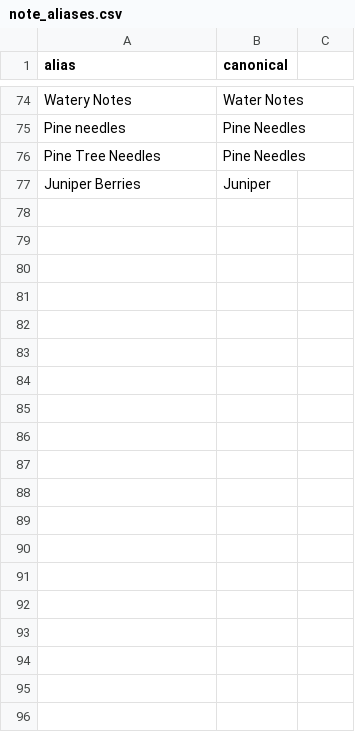
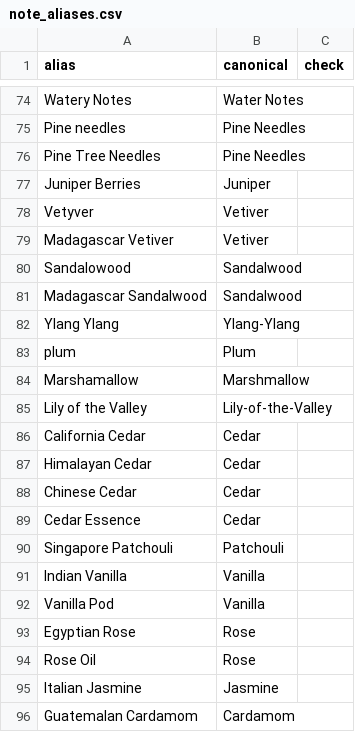
Before and after one commit to redactedtxt/Scense, a CSV file: pipeline/config/note_aliases.csv, drawn as a sheet; only a part is shown, gaps mark what is left out; the diff covers the shown part only.

```diff
--- a/pipeline/config/note_aliases.csv
+++ b/pipeline/config/note_aliases.csv
@@ -1 +1 @@
-alias,canonical
+alias,canonical,check
@@ -77,0 +78,19 @@ Juniper Berries,Juniper
+Vetyver,Vetiver,
+Madagascar Vetiver,Vetiver,
+Sandalowood,Sandalwood,
+Madagascar Sandalwood,Sandalwood,
+Ylang Ylang,Ylang-Ylang,
+plum,Plum,
+Marshamallow,Marshmallow,
+Lily of the Valley,Lily-of-the-Valley,
+California Cedar,Cedar,
+Himalayan Cedar,Cedar,
+Chinese Cedar,Cedar,
+Cedar Essence,Cedar,
+Singapore Patchouli,Patchouli,
+Indian Vanilla,Vanilla,
+Vanilla Pod,Vanilla,
+Egyptian Rose,Rose,
+Rose Oil,Rose,
+Italian Jasmine,Jasmine,
+Guatemalan Cardamom,Cardamom,
```
Also changed, not shown: 25 added rows elsewhere in this file, pipeline/config/accord_map.csv, pipeline/config/brand_aliases.csv, 22 other files.
